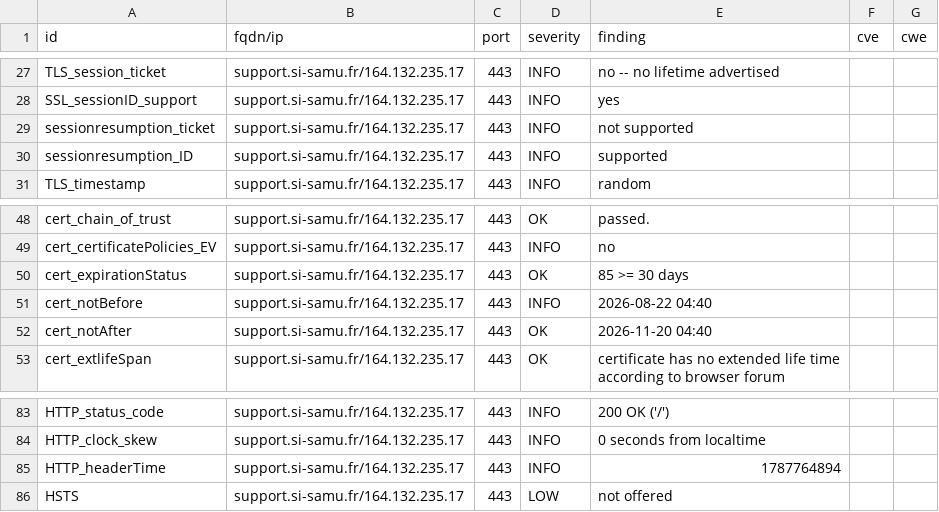
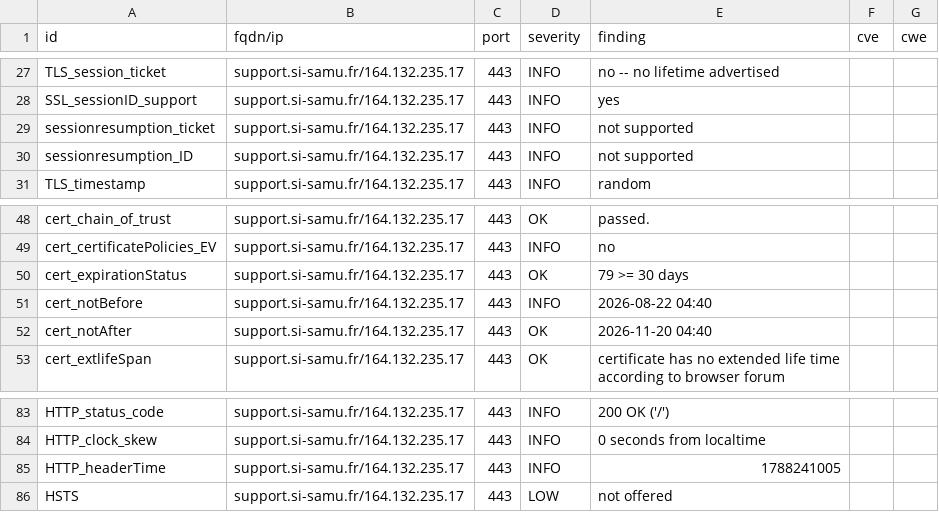
Before and after one commit to ansforge/dashlord, a CSV file: results/aHR0cHM6Ly9zdXBwb3J0LnNpLXNhbXUuZnIvc3VwcG9ydA==/testssl.csv, drawn as a sheet; only a part is shown, gaps mark what is left out.

```diff
--- a/results/aHR0cHM6Ly9zdXBwb3J0LnNpLXNhbXUuZnIvc3VwcG9ydA==/testssl.csv
+++ b/results/aHR0cHM6Ly9zdXBwb3J0LnNpLXNhbXUuZnIvc3VwcG9ydA==/testssl.csv
@@ -29,3 +29,3 @@
 "sessionresumption_ticket","support.si-samu.fr/164.132.235.17","443","INFO","not supported","",""
-"sessionresumption_ID","support.si-samu.fr/164.132.235.17","443","INFO","supported","",""
+"sessionresumption_ID","support.si-samu.fr/164.132.235.17","443","INFO","not supported","",""
 "TLS_timestamp","support.si-samu.fr/164.132.235.17","443","INFO","random","",""
@@ -49,3 +49,3 @@
 "cert_certificatePolicies_EV","support.si-samu.fr/164.132.235.17","443","INFO","no","",""
-"cert_expirationStatus","support.si-samu.fr/164.132.235.17","443","OK","85 >= 30 days","",""
+"cert_expirationStatus","support.si-samu.fr/164.132.235.17","443","OK","79 >= 30 days","",""
 "cert_notBefore","support.si-samu.fr/164.132.235.17","443","INFO","2026-08-22 04:40","",""
@@ -84,3 +84,3 @@
 "HTTP_clock_skew","support.si-samu.fr/164.132.235.17","443","INFO","0 seconds from localtime","",""
-"HTTP_headerTime","support.si-samu.fr/164.132.235.17","443","INFO","1787764894","",""
+"HTTP_headerTime","support.si-samu.fr/164.132.235.17","443","INFO","1788241005","",""
 "HSTS","support.si-samu.fr/164.132.235.17","443","LOW","not offered","",""
```
Also changed, not shown: 15 other files.
